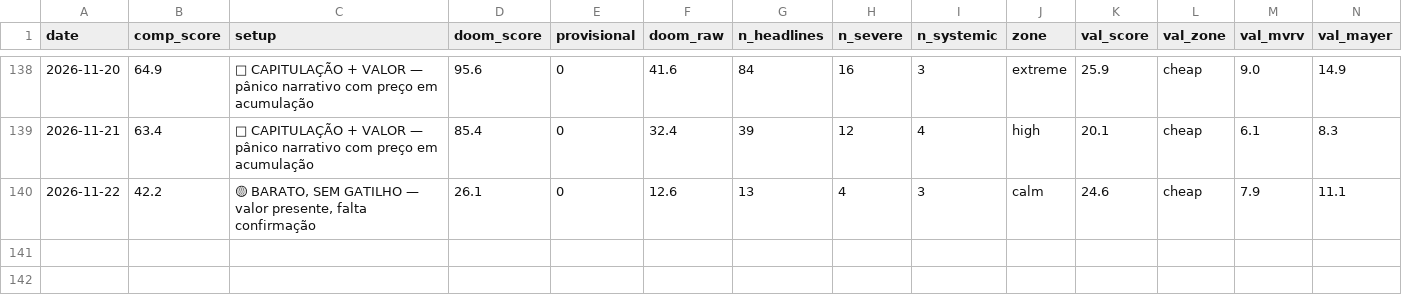
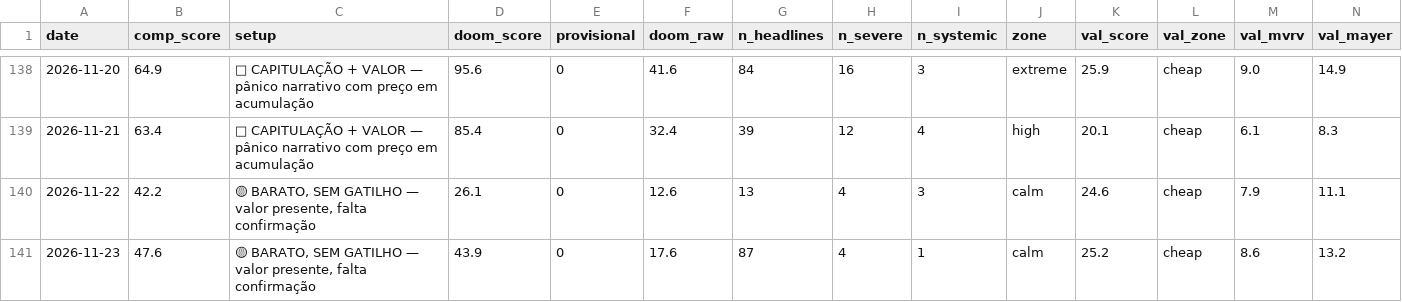
Before and after one commit to joaosilva14447-hub/orderflow-system, a CSV file: daily_signals/history/doom_index.csv, drawn as a sheet; only a part is shown, gaps mark what is left out; rows hold the shown columns only; the diff names each change by its address in the sheet, - before the commit and + after, or states it on an @@ line.

```diff
--- a/daily_signals/history/doom_index.csv
+++ b/daily_signals/history/doom_index.csv
+row 141: 2026-11-23 | 47.6 | 🟡 BARATO, SEM GATILHO — valor presente, falta confirmação | 43.9 | 0 | 17.6 | 87 | 4 | 1 | calm | 25.2 | cheap | 8.6 | 13.2
```
Also changed, not shown: 1 other file.
